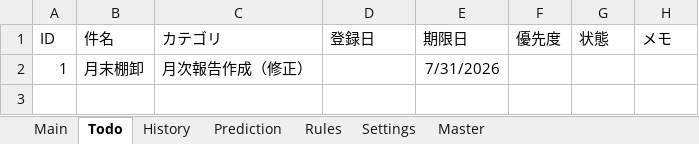
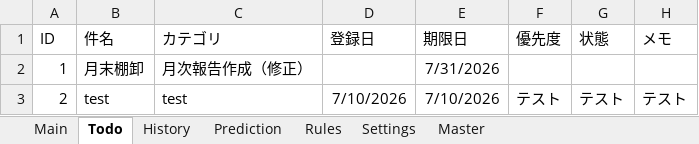
Before and after one commit to thiiiink/FutureTodo, an Excel workbook: release/FutureTodo.xlsm, sheet Todo, drawn as a sheet; values as stored, in another font and other column widths than the file's, no borders; table styles not drawn; the diff names each change by its address in the sheet, - before the commit and + after, or states it on an @@ line.

```diff
--- a/release/FutureTodo.xlsm (sheet Todo)
+++ b/release/FutureTodo.xlsm (sheet Todo)
+row 3: 2 | test | test | 7/10/2026 | 7/10/2026 | テスト | テスト | テスト
```
Also changed, not shown: sheet Main, sheet History.
